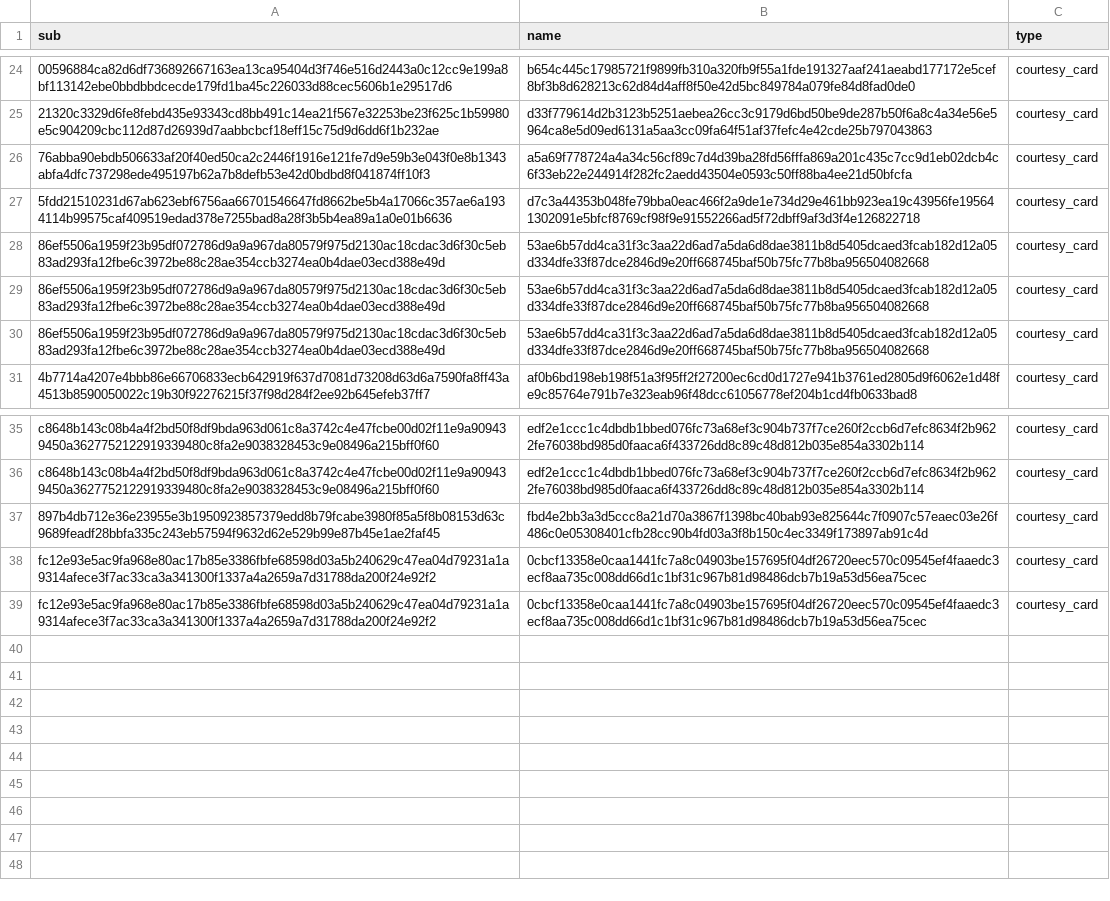
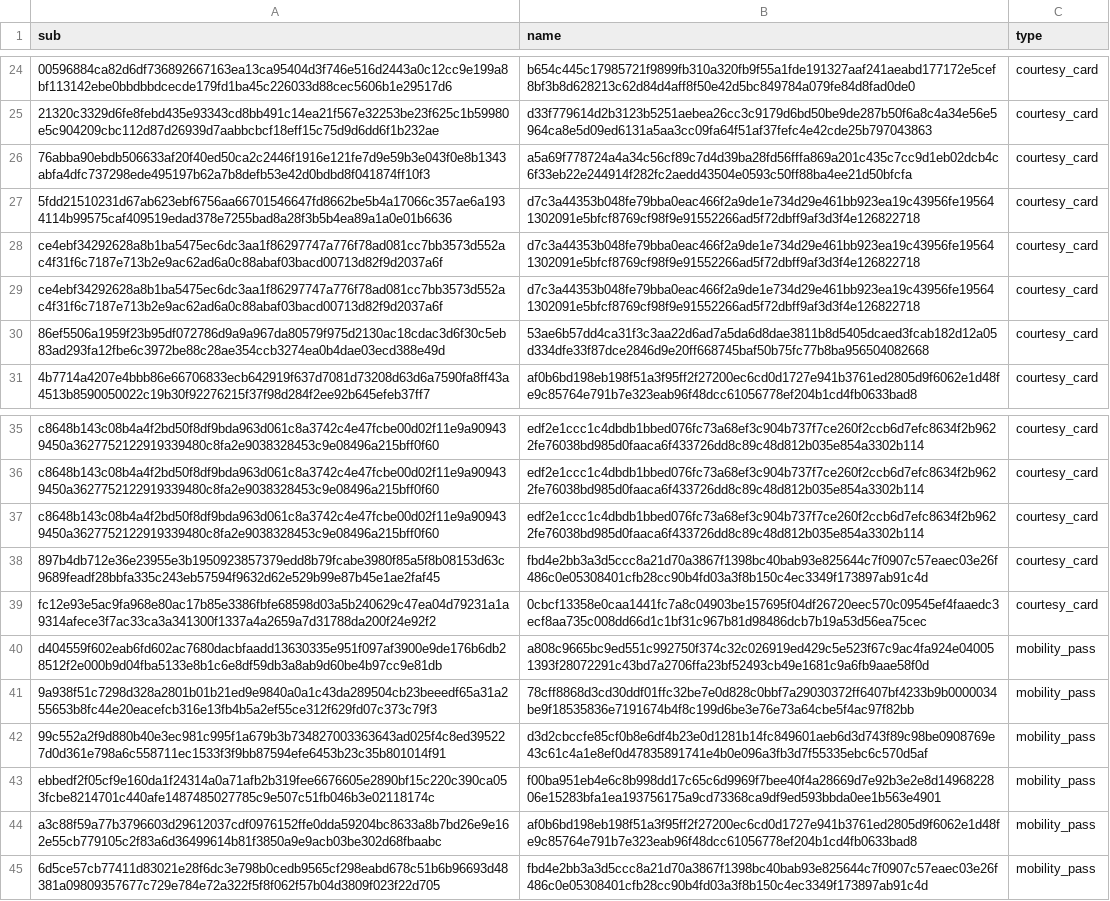
Before and after one commit to cal-itp/eligibility-server, a CSV file: data/server.csv, drawn as a sheet; only a part is shown, gaps mark what is left out.

Commit message:
chore(data): hash new mobility pass sample data
echo "data" | hashfields -a sha512 -s type

```diff
--- a/data/server.csv
+++ b/data/server.csv
@@ -27,4 +27,4 @@ sub,name,type
 5fdd21510231d67ab623ebf6756aa66701546647fd8662be5b4a17066c357ae6a1934114b99575caf409519edad378e7255bad8a28f3b5b4ea89a1a0e01b6636,d7c3a44353b048fe79bba0eac466f2a9de1e734d29e461bb923ea19c43956fe195641302091e5bfcf8769cf98f9e91552266ad5f72dbff9af3d3f4e126822718,courtesy_card
-86ef5506a1959f23b95df072786d9a9a967da80579f975d2130ac18cdac3d6f30c5eb83ad293fa12fbe6c3972be88c28ae354ccb3274ea0b4dae03ecd388e49d,53ae6b57dd4ca31f3c3aa22d6ad7a5da6d8dae3811b8d5405dcaed3fcab182d12a05d334dfe33f87dce2846d9e20ff668745baf50b75fc77b8ba956504082668,courtesy_card
-86ef5506a1959f23b95df072786d9a9a967da80579f975d2130ac18cdac3d6f30c5eb83ad293fa12fbe6c3972be88c28ae354ccb3274ea0b4dae03ecd388e49d,53ae6b57dd4ca31f3c3aa22d6ad7a5da6d8dae3811b8d5405dcaed3fcab182d12a05d334dfe33f87dce2846d9e20ff668745baf50b75fc77b8ba956504082668,courtesy_card
+ce4ebf34292628a8b1ba5475ec6dc3aa1f86297747a776f78ad081cc7bb3573d552ac4f31f6c7187e713b2e9ac62ad6a0c88abaf03bacd00713d82f9d2037a6f,d7c3a44353b048fe79bba0eac466f2a9de1e734d29e461bb923ea19c43956fe195641302091e5bfcf8769cf98f9e91552266ad5f72dbff9af3d3f4e126822718,courtesy_card
+ce4ebf34292628a8b1ba5475ec6dc3aa1f86297747a776f78ad081cc7bb3573d552ac4f31f6c7187e713b2e9ac62ad6a0c88abaf03bacd00713d82f9d2037a6f,d7c3a44353b048fe79bba0eac466f2a9de1e734d29e461bb923ea19c43956fe195641302091e5bfcf8769cf98f9e91552266ad5f72dbff9af3d3f4e126822718,courtesy_card
 86ef5506a1959f23b95df072786d9a9a967da80579f975d2130ac18cdac3d6f30c5eb83ad293fa12fbe6c3972be88c28ae354ccb3274ea0b4dae03ecd388e49d,53ae6b57dd4ca31f3c3aa22d6ad7a5da6d8dae3811b8d5405dcaed3fcab182d12a05d334dfe33f87dce2846d9e20ff668745baf50b75fc77b8ba956504082668,courtesy_card
@@ -36,4 +36,10 @@ c8648b143c08b4a4f2bd50f8df9bda963d061c8a3742c4e47fcbe00d02f11e9a909439450a362775
 c8648b143c08b4a4f2bd50f8df9bda963d061c8a3742c4e47fcbe00d02f11e9a909439450a3627752122919339480c8fa2e9038328453c9e08496a215bff0f60,edf2e1ccc1c4dbdb1bbed076fc73a68ef3c904b737f7ce260f2ccb6d7efc8634f2b9622fe76038bd985d0faaca6f433726dd8c89c48d812b035e854a3302b114,courtesy_card
+c8648b143c08b4a4f2bd50f8df9bda963d061c8a3742c4e47fcbe00d02f11e9a909439450a3627752122919339480c8fa2e9038328453c9e08496a215bff0f60,edf2e1ccc1c4dbdb1bbed076fc73a68ef3c904b737f7ce260f2ccb6d7efc8634f2b9622fe76038bd985d0faaca6f433726dd8c89c48d812b035e854a3302b114,courtesy_card
 897b4db712e36e23955e3b1950923857379edd8b79fcabe3980f85a5f8b08153d63c9689feadf28bbfa335c243eb57594f9632d62e529b99e87b45e1ae2faf45,fbd4e2bb3a3d5ccc8a21d70a3867f1398bc40bab93e825644c7f0907c57eaec03e26f486c0e05308401cfb28cc90b4fd03a3f8b150c4ec3349f173897ab91c4d,courtesy_card
 fc12e93e5ac9fa968e80ac17b85e3386fbfe68598d03a5b240629c47ea04d79231a1a9314afece3f7ac33ca3a341300f1337a4a2659a7d31788da200f24e92f2,0cbcf13358e0caa1441fc7a8c04903be157695f04df26720eec570c09545ef4faaedc3ecf8aa735c008dd66d1c1bf31c967b81d98486dcb7b19a53d56ea75cec,courtesy_card
-fc12e93e5ac9fa968e80ac17b85e3386fbfe68598d03a5b240629c47ea04d79231a1a9314afece3f7ac33ca3a341300f1337a4a2659a7d31788da200f24e92f2,0cbcf13358e0caa1441fc7a8c04903be157695f04df26720eec570c09545ef4faaedc3ecf8aa735c008dd66d1c1bf31c967b81d98486dcb7b19a53d56ea75cec,courtesy_card
+d404559f602eab6fd602ac7680dacbfaadd13630335e951f097af3900e9de176b6db28512f2e000b9d04fba5133e8b1c6e8df59db3a8ab9d60be4b97cc9e81db,a808c9665bc9ed551c992750f374c32c026919ed429c5e523f67c9ac4fa924e040051393f28072291c43bd7a2706ffa23bf52493cb49e1681c9a6fb9aae58f0d,mobility_pass
+9a938f51c7298d328a2801b01b21ed9e9840a0a1c43da289504cb23beeedf65a31a255653b8fc44e20eacefcb316e13fb4b5a2ef55ce312f629fd07c373c79f3,78cff8868d3cd30ddf01ffc32be7e0d828c0bbf7a29030372ff6407bf4233b9b0000034be9f18535836e7191674b4f8c199d6be3e76e73a64cbe5f4ac97f82bb,mobility_pass
+99c552a2f9d880b40e3ec981c995f1a679b3b734827003363643ad025f4c8ed395227d0d361e798a6c558711ec1533f3f9bb87594efe6453b23c35b801014f91,d3d2cbccfe85cf0b8e6df4b23e0d1281b14fc849601aeb6d3d743f89c98be0908769e43c61c4a1e8ef0d47835891741e4b0e096a3fb3d7f55335ebc6c570d5af,mobility_pass
+ebbedf2f05cf9e160da1f24314a0a71afb2b319fee6676605e2890bf15c220c390ca053fcbe8214701c440afe1487485027785c9e507c51fb046b3e02118174c,f00ba951eb4e6c8b998dd17c65c6d9969f7bee40f4a28669d7e92b3e2e8d1496822806e15283bfa1ea193756175a9cd73368ca9df9ed593bbda0ee1b563e4901,mobility_pass
+a3c88f59a77b3796603d29612037cdf0976152ffe0dda59204bc8633a8b7bd26e9e162e55cb779105c2f83a6d36499614b81f3850a9e9acb03be302d68fbaabc,af0b6bd198eb198f51a3f95ff2f27200ec6cd0d1727e941b3761ed2805d9f6062e1d48fe9c85764e791b7e323eab96f48dcc61056778ef204b1cd4fb0633bad8,mobility_pass
+6d5ce57cb77411d83021e28f6dc3e798b0cedb9565cf298eabd678c51b6b96693d48381a09809357677c729e784e72a322f5f8f062f57b04d3809f023f22d705,fbd4e2bb3a3d5ccc8a21d70a3867f1398bc40bab93e825644c7f0907c57eaec03e26f486c0e05308401cfb28cc90b4fd03a3f8b150c4ec3349f173897ab91c4d,mobility_pass
```
